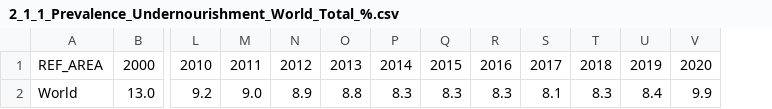
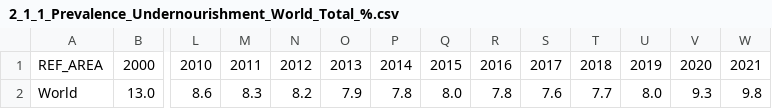
Before and after one commit to Qery-Data/SDG-Datatracker, a CSV file: data/2_1_1_Prevalence_Undernourishment_World_Total_%.csv, drawn as a sheet; only a part is shown, gaps mark what is left out; removed rows and columns are numbered as before the commit, all else as after; rows hold the shown columns only; the diff names each change by its address in the sheet, - before the commit and + after, or states it on an @@ line.

```diff
--- a/data/2_1_1_Prevalence_Undernourishment_World_Total_%.csv
+++ b/data/2_1_1_Prevalence_Undernourishment_World_Total_%.csv
+column W, row 1: 2021
-row 2: World | 13.0 | 9.2 | 9.0 | 8.9 | 8.8 | 8.3 | 8.3 | 8.3 | 8.1 | 8.3 | 8.4 | 9.9
+row 2: World | 13.0 | 8.6 | 8.3 | 8.2 | 7.9 | 7.8 | 8.0 | 7.8 | 7.6 | 7.7 | 8.0 | 9.3 | 9.8
```
Also changed, not shown: data/2_1_1_Prevalence_Undernourishment_SDG_Regions.csv, data/2_1_1_Prevalence_Undernourishment_SDG_Regions_%.csv, 6 other files.
